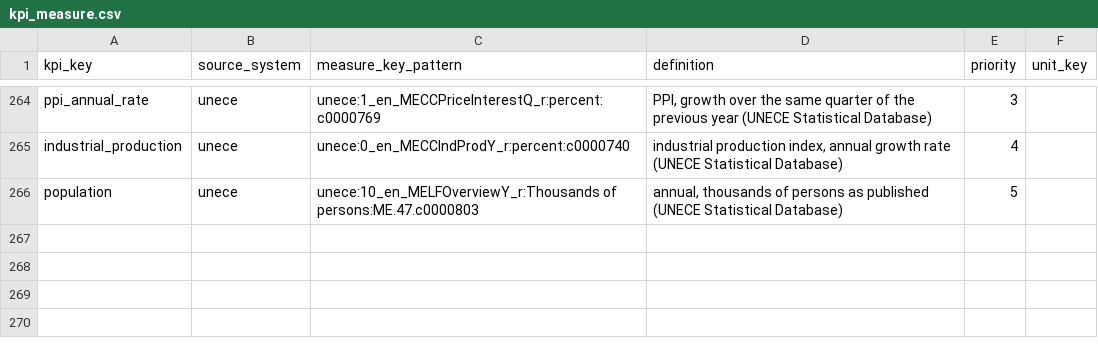
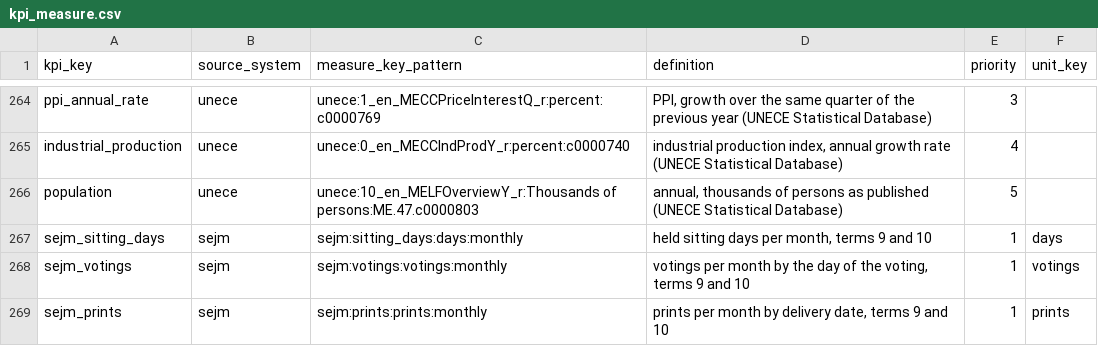
Before and after one commit to zohelo/zohelo-data, a CSV file: warehouse/seeds/kpi_measure.csv, drawn as a sheet; only a part is shown, gaps mark what is left out.

```diff
--- a/warehouse/seeds/kpi_measure.csv
+++ b/warehouse/seeds/kpi_measure.csv
@@ -266 +266,4 @@ industrial_production,unece,unece:0_en_MECCIndProdY_r:percent:c0000740,"industri
 population,unece,unece:10_en_MELFOverviewY_r:Thousands of persons:ME.47.c0000803,"annual, thousands of persons as published (UNECE Statistical Database)",5,
+sejm_sitting_days,sejm,sejm:sitting_days:days:monthly,"held sitting days per month, terms 9 and 10",1,days
+sejm_votings,sejm,sejm:votings:votings:monthly,"votings per month by the day of the voting, terms 9 and 10",1,votings
+sejm_prints,sejm,sejm:prints:prints:monthly,"prints per month by delivery date, terms 9 and 10",1,prints
```
Also changed, not shown: warehouse/seeds/kpi.csv, warehouse/seeds/source.csv, 32 other files.
